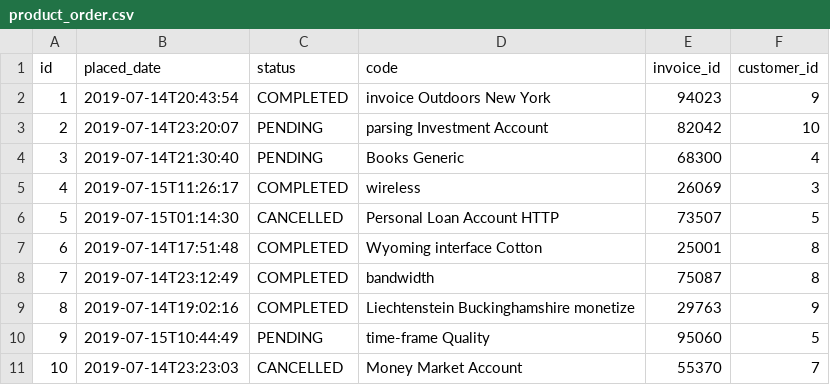
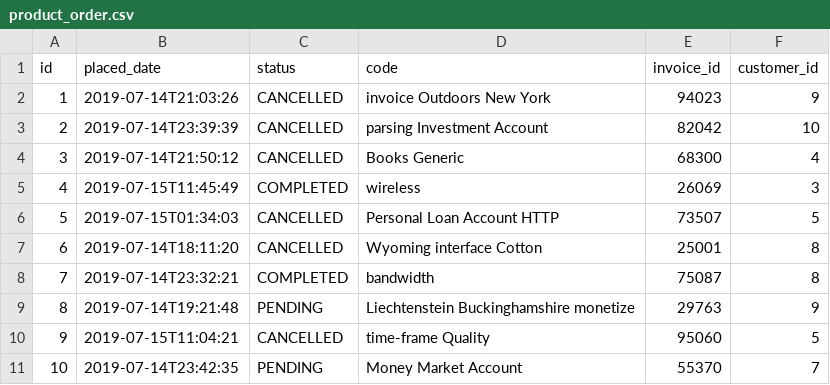
Before and after one commit to warnonphilippe/esGtw, a CSV file: src/main/resources/config/liquibase/data/product_order.csv, drawn as a sheet.

```diff
--- a/src/main/resources/config/liquibase/data/product_order.csv
+++ b/src/main/resources/config/liquibase/data/product_order.csv
@@ -1,11 +1,11 @@
 id;placed_date;status;code;invoice_id;customer_id
-1;2019-07-14T20:43:54;COMPLETED;invoice Outdoors New York;94023;9
-2;2019-07-14T23:20:07;PENDING;parsing Investment Account;82042;10
-3;2019-07-14T21:30:40;PENDING;Books Generic;68300;4
-4;2019-07-15T11:26:17;COMPLETED;wireless;26069;3
-5;2019-07-15T01:14:30;CANCELLED;Personal Loan Account HTTP;73507;5
-6;2019-07-14T17:51:48;COMPLETED;Wyoming interface Cotton;25001;8
-7;2019-07-14T23:12:49;COMPLETED;bandwidth;75087;8
-8;2019-07-14T19:02:16;COMPLETED;Liechtenstein Buckinghamshire monetize;29763;9
-9;2019-07-15T10:44:49;PENDING;time-frame Quality;95060;5
-10;2019-07-14T23:23:03;CANCELLED;Money Market Account;55370;7
+1;2019-07-14T21:03:26;CANCELLED;invoice Outdoors New York;94023;9
+2;2019-07-14T23:39:39;CANCELLED;parsing Investment Account;82042;10
+3;2019-07-14T21:50:12;CANCELLED;Books Generic;68300;4
+4;2019-07-15T11:45:49;COMPLETED;wireless;26069;3
+5;2019-07-15T01:34:03;CANCELLED;Personal Loan Account HTTP;73507;5
+6;2019-07-14T18:11:20;CANCELLED;Wyoming interface Cotton;25001;8
+7;2019-07-14T23:32:21;COMPLETED;bandwidth;75087;8
+8;2019-07-14T19:21:48;PENDING;Liechtenstein Buckinghamshire monetize;29763;9
+9;2019-07-15T11:04:21;CANCELLED;time-frame Quality;95060;5
+10;2019-07-14T23:42:35;PENDING;Money Market Account;55370;7
```
Also changed, not shown: src/main/resources/config/liquibase/data/customer.csv, src/main/resources/config/liquibase/data/order_item.csv, 21 other files.
